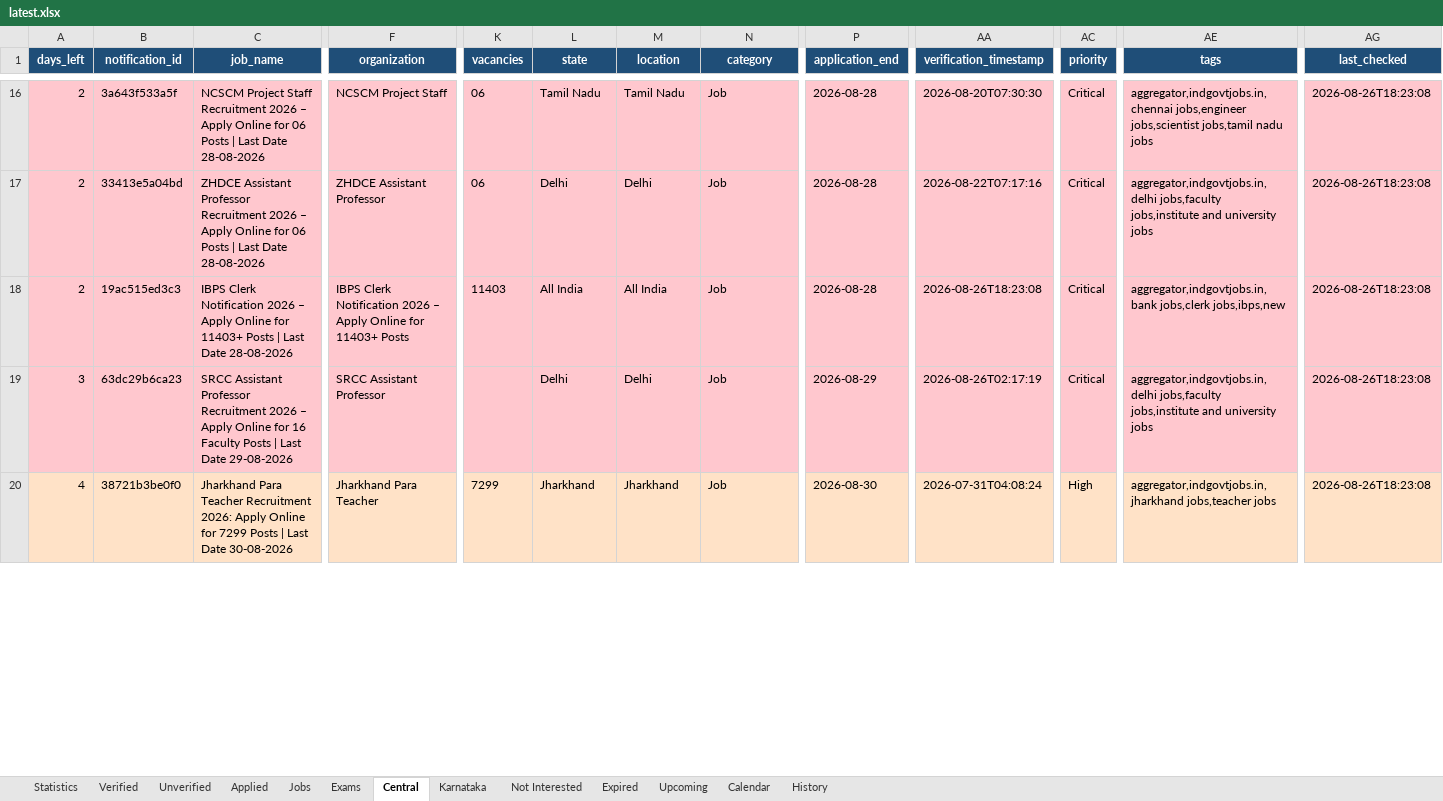
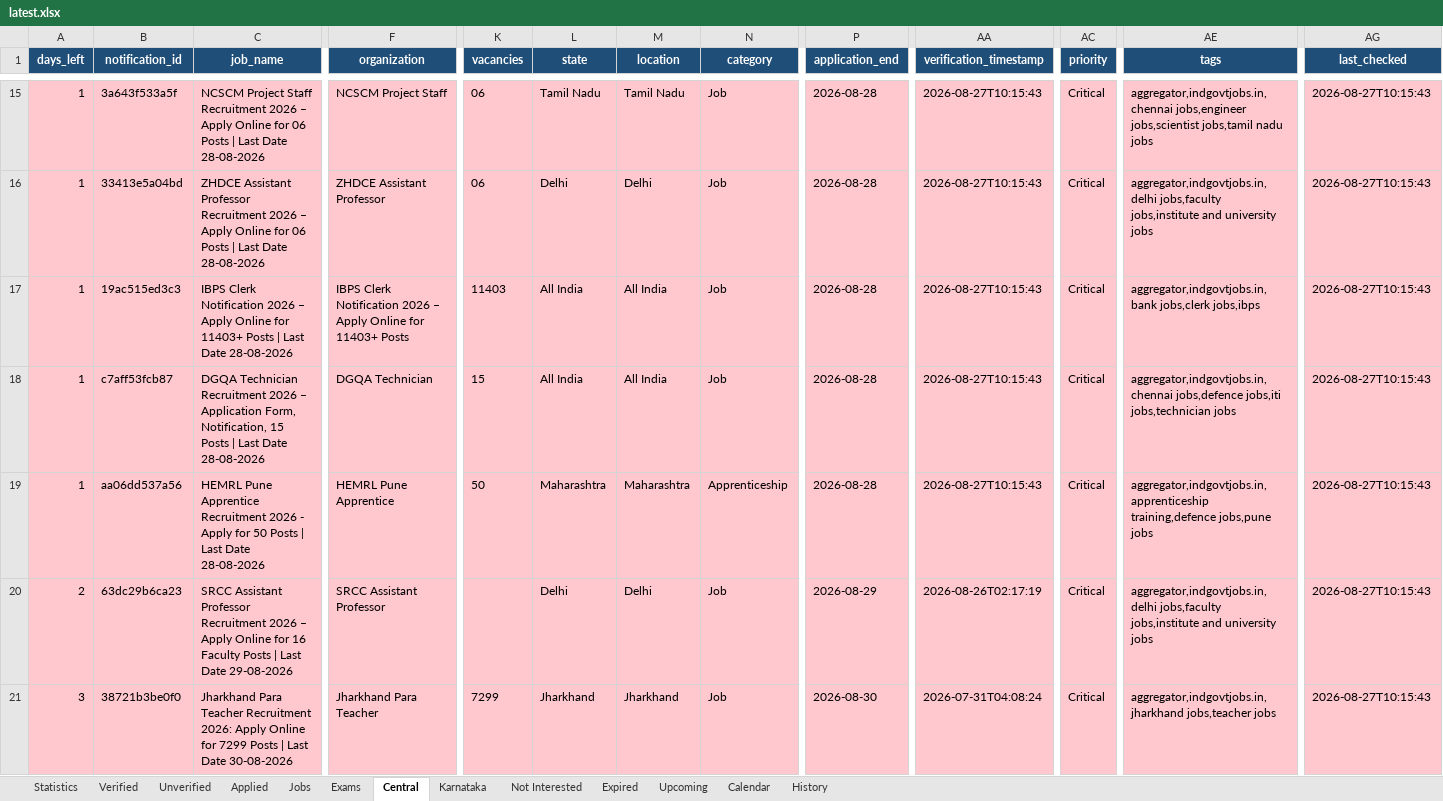
Before and after one commit to DarkWeb2024/govt-jobs-tracker, an Excel workbook: docs/data/latest.xlsx, sheet Central, drawn as a sheet; only a part is shown, gaps mark what is left out; values as stored, in another font and other column widths than the file's, no borders; addresses are those after the commit; rows hold the shown columns only; the diff covers the shown part only; the diff names each change by its address in the sheet, - before the commit and + after, or states it on an @@ line.

```diff
--- a/docs/data/latest.xlsx (sheet Central)
+++ b/docs/data/latest.xlsx (sheet Central)
-A15:A17 (days_left): 2
+A15:A17 (days_left): 1
-AA15 (verification_timestamp): 2026-08-20T07:30:30
+AA15 (verification_timestamp): 2026-08-27T10:15:43
-AG15:AG17 (last_checked): 2026-08-26T18:23:08
+AG15:AG17 (last_checked): 2026-08-27T10:15:43
-AA16 (verification_timestamp): 2026-08-22T07:17:16
+AA16 (verification_timestamp): 2026-08-27T10:15:43
-AA17 (verification_timestamp): 2026-08-26T18:23:08
+AA17 (verification_timestamp): 2026-08-27T10:15:43
-AE17 (tags): aggregator,indgovtjobs.in,bank jobs,clerk jobs,ibps,new
+AE17 (tags): aggregator,indgovtjobs.in,bank jobs,clerk jobs,ibps
+row 18: 1 | c7aff53fcb87 | DGQA Technician Recruitment 2026 – Application Form, Notification, 15 Posts | Last Date 28-08-2026 | DGQA Technician | 15 | All India | All India | Job | 2026-08-28 | 2026-08-27T10:15:43 | Critical | aggregator,indgovtjobs.in,chennai jobs,defence jobs,iti jobs,technician jobs | 2026-08-27T10:15:43
+row 19: 1 | aa06dd537a56 | HEMRL Pune Apprentice Recruitment 2026 - Apply for 50 Posts | Last Date 28-08-2026 | HEMRL Pune Apprentice | 50 | Maharashtra | Maharashtra | Apprenticeship | 2026-08-28 | 2026-08-27T10:15:43 | Critical | aggregator,indgovtjobs.in,apprenticeship training,defence jobs,pune jobs | 2026-08-27T10:15:43
-A20 (days_left): 3
+A20 (days_left): 2
-AG20:AG21 (last_checked): 2026-08-26T18:23:08
+AG20:AG21 (last_checked): 2026-08-27T10:15:43
-A21 (days_left): 4
+A21 (days_left): 3
-A21:AG21 fill: #FFE2C7
+A21:AG21 fill: #FFC7CE
-AC21 (priority): High
+AC21 (priority): Critical
```
Also changed, not shown: 1 added row, 1 removed row, 1256 edited cells and cell formats elsewhere in this sheet, sheet Jobs, sheet Unverified, sheet Expired, sheet Karnataka, sheet Verified, sheet Upcoming, 5 more sheets, 5 other files.
